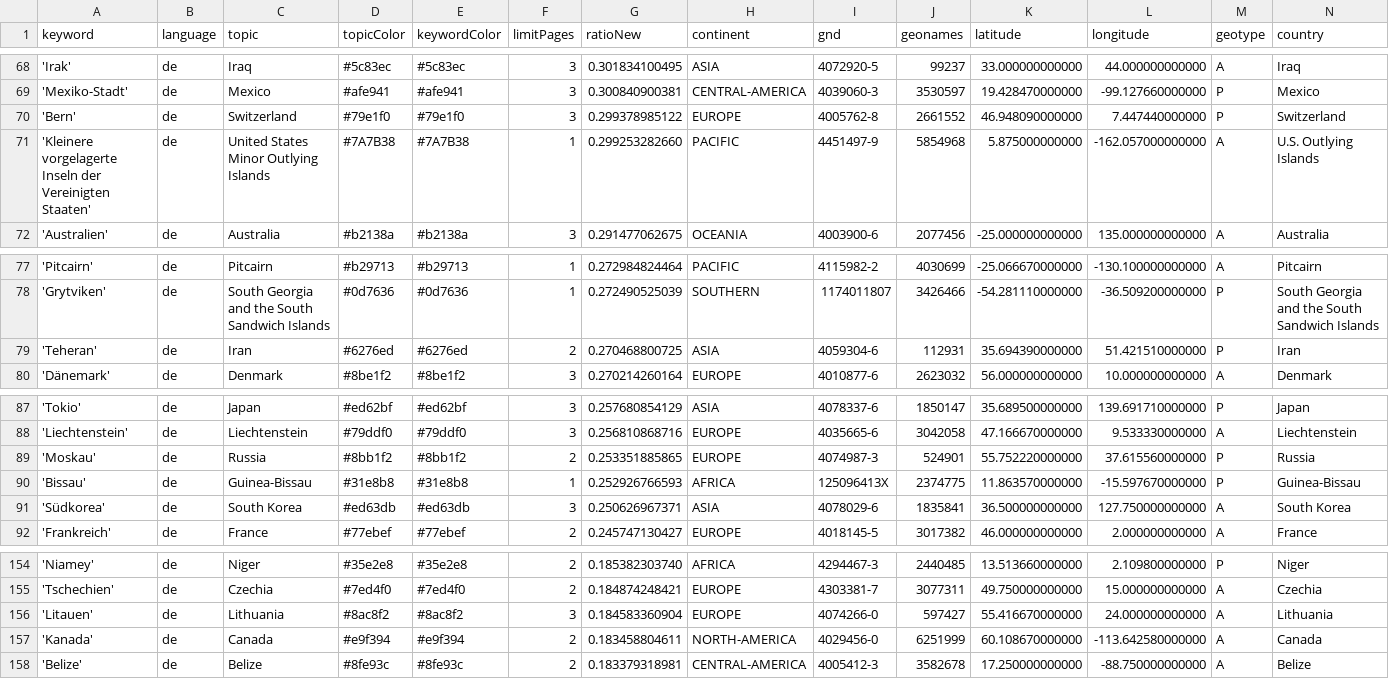
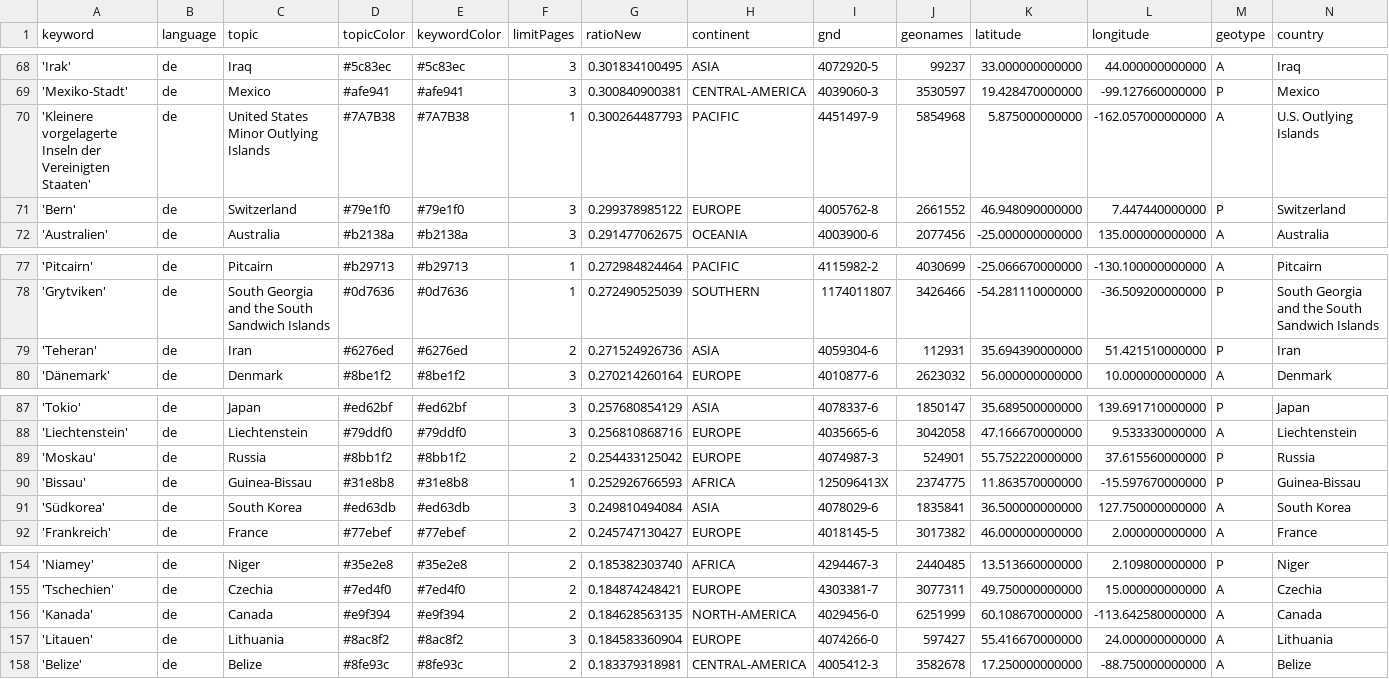
Before and after one commit to mizilett-news/ortsFluesterer, a CSV file: keywords.csv, drawn as a sheet; only a part is shown, gaps mark what is left out; removed rows and columns are numbered as before the commit, all else as after; rows hold the shown columns only; the diff covers the shown part only; the diff names each change by its address in the sheet, - before the commit and + after, or states it on an @@ line.

```diff
--- a/keywords.csv
+++ b/keywords.csv
+row 70: 'Kleinere vorgelagerte Inseln der Vereinigten Staaten' | de | United States Minor Outlying Islands | #7A7B38 | #7A7B38 | 1 | 0.300264487793 | PACIFIC | 4451497-9 | 5854968 | 5.875000000000 | -162.057000000000 | A | U.S. Outlying Islands
-row 71: 'Kleinere vorgelagerte Inseln der Vereinigten Staaten' | de | United States Minor Outlying Islands | #7A7B38 | #7A7B38 | 1 | 0.299253282660 | PACIFIC | 4451497-9 | 5854968 | 5.875000000000 | -162.057000000000 | A | U.S. Outlying Islands
-G79 (ratioNew): 0.270468800725
+G79 (ratioNew): 0.271524926736
-G89 (ratioNew): 0.253351885865
+G89 (ratioNew): 0.254433125042
-G91 (ratioNew): 0.250626967371
+G91 (ratioNew): 0.249810494084
+row 156: 'Kanada' | de | Canada | #e9f394 | #e9f394 | 2 | 0.184628563135 | NORTH-AMERICA | 4029456-0 | 6251999 | 60.108670000000 | -113.642580000000 | A | Canada
-row 157: 'Kanada' | de | Canada | #e9f394 | #e9f394 | 2 | 0.183458804611 | NORTH-AMERICA | 4029456-0 | 6251999 | 60.108670000000 | -113.642580000000 | A | Canada
```
Also changed, not shown: 3 added rows, 3 removed rows and 4 edited cells elsewhere in this file, 1 other file.
